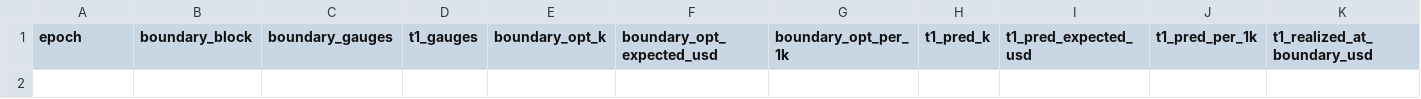
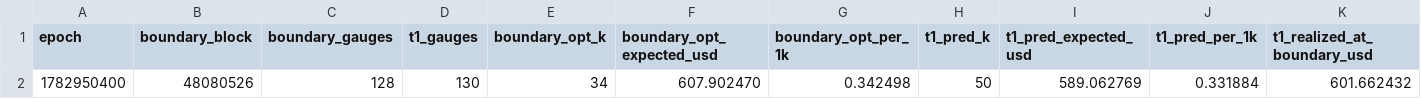
Before and after one commit to RichJamo/hydrex-optimiser, a CSV file: analysis/pre_boundary/epoch_boundary_vs_t1_review_all.csv, drawn as a sheet; only a part is shown; rows hold the shown columns only; the diff names each change by its address in the sheet, - before the commit and + after, or states it on an @@ line.

```diff
--- a/analysis/pre_boundary/epoch_boundary_vs_t1_review_all.csv
+++ b/analysis/pre_boundary/epoch_boundary_vs_t1_review_all.csv
+row 2: 1782950400 | 48080526 | 128 | 130 | 34 | 607.902470 | 0.342498 | 50 | 589.062769 | 0.331884 | 601.662432
```
Also changed, not shown: 1 other file.
